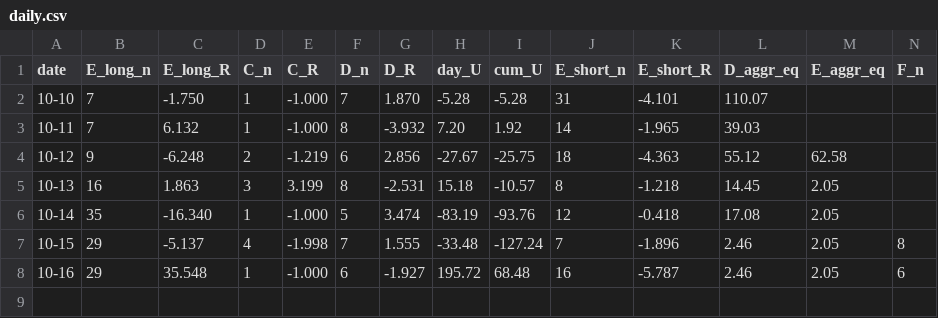
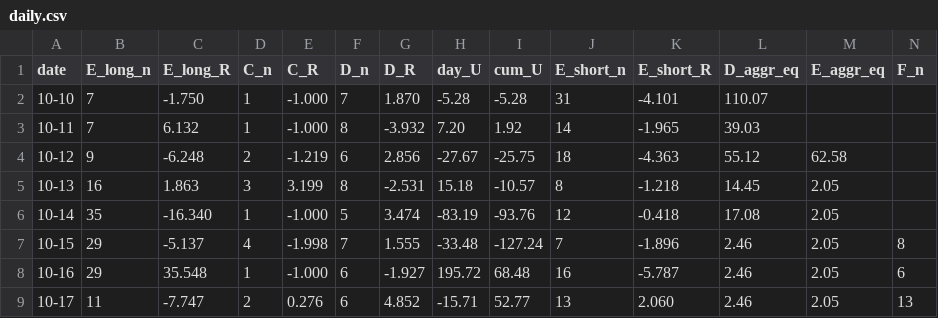
Before and after one commit to 896698773-ship-it/signal-alert, a CSV file: records/daily.csv, drawn as a sheet; only a part is shown; rows hold the shown columns only; the diff names each change by its address in the sheet, - before the commit and + after, or states it on an @@ line.

Commit message:
Daily record 10-17

```diff
--- a/records/daily.csv
+++ b/records/daily.csv
+row 9: 10-17 | 11 | -7.747 | 2 | 0.276 | 6 | 4.852 | -15.71 | 52.77 | 13 | 2.060 | 2.46 | 2.05 | 13
```
Also changed, not shown: 1 other file.
